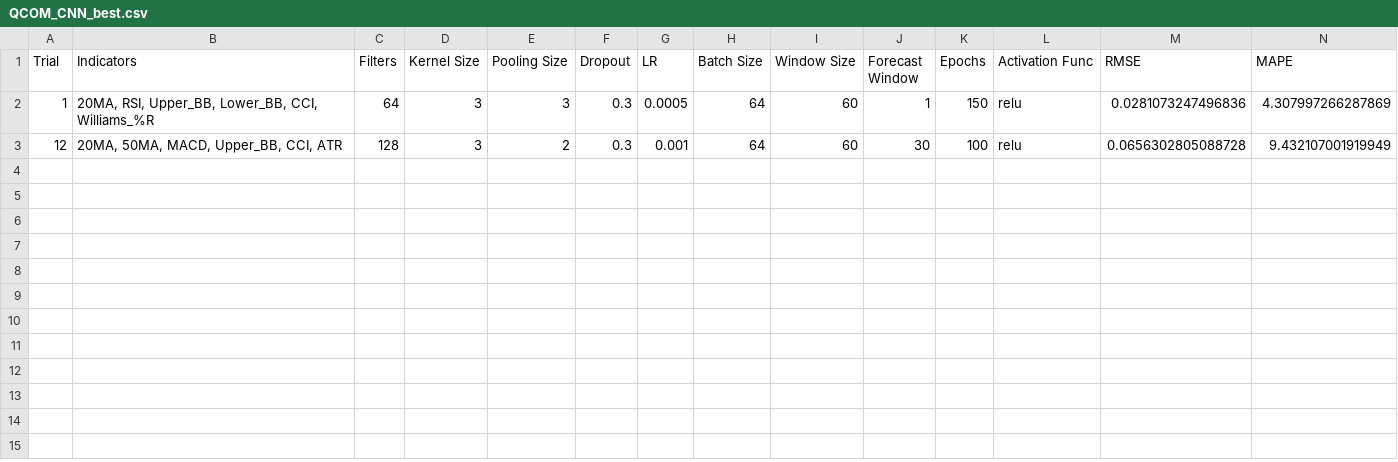
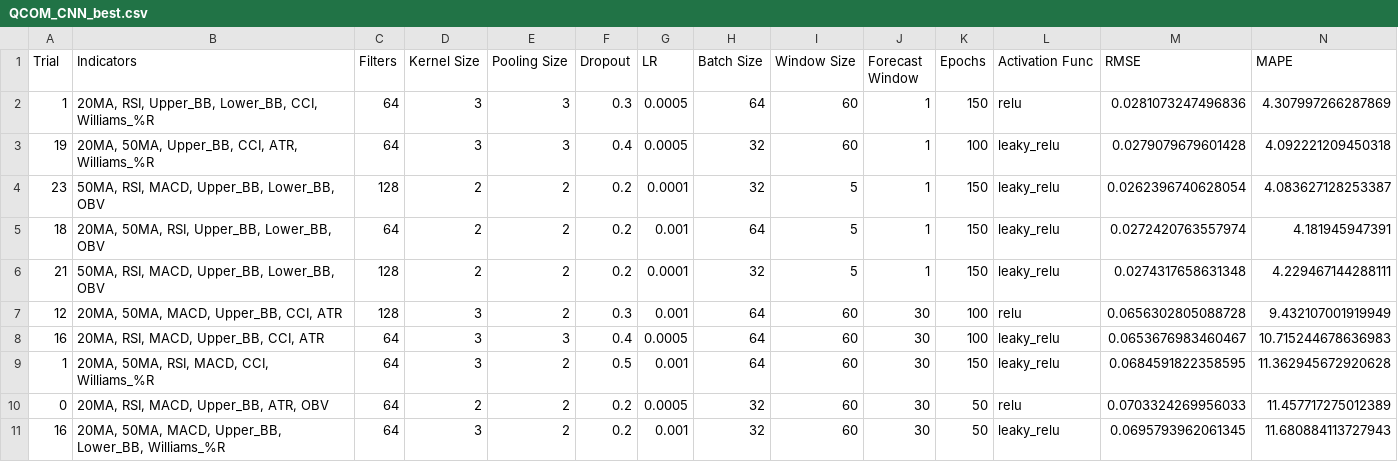
Before and after one commit to ScarletDawn03/FinalYearProject, a CSV file: best_results/QCOM_CNN_best.csv, drawn as a sheet; only a part is shown; rows hold the shown columns only; the diff names each change by its address in the sheet, - before the commit and + after, or states it on an @@ line.

```diff
--- a/best_results/QCOM_CNN_best.csv
+++ b/best_results/QCOM_CNN_best.csv
+row 3: 19 | 20MA, 50MA, Upper_BB, CCI, ATR, Williams_%R | 64 | 3 | 3 | 0.4 | 0.0005 | 32 | 60 | 1 | 100 | leaky_relu | 0.0279079679601428 | 4.092221209450318
+row 4: 23 | 50MA, RSI, MACD, Upper_BB, Lower_BB, OBV | 128 | 2 | 2 | 0.2 | 0.0001 | 32 | 5 | 1 | 150 | leaky_relu | 0.0262396740628054 | 4.083627128253387
+row 5: 18 | 20MA, 50MA, RSI, Upper_BB, Lower_BB, OBV | 64 | 2 | 2 | 0.2 | 0.001 | 64 | 5 | 1 | 150 | leaky_relu | 0.0272420763557974 | 4.181945947391
+row 6: 21 | 50MA, RSI, MACD, Upper_BB, Lower_BB, OBV | 128 | 2 | 2 | 0.2 | 0.0001 | 32 | 5 | 1 | 150 | leaky_relu | 0.0274317658631348 | 4.229467144288111
+row 8: 16 | 20MA, RSI, MACD, Upper_BB, CCI, ATR | 64 | 3 | 3 | 0.4 | 0.0005 | 64 | 60 | 30 | 100 | leaky_relu | 0.0653676983460467 | 10.715244678636983
+row 9: 1 | 20MA, 50MA, RSI, MACD, CCI, Williams_%R | 64 | 3 | 2 | 0.5 | 0.001 | 64 | 60 | 30 | 150 | leaky_relu | 0.0684591822358595 | 11.362945672920628
+row 10: 0 | 20MA, RSI, MACD, Upper_BB, ATR, OBV | 64 | 2 | 2 | 0.2 | 0.0005 | 32 | 60 | 30 | 50 | relu | 0.0703324269956033 | 11.457717275012389
+row 11: 16 | 20MA, 50MA, MACD, Upper_BB, Lower_BB, Williams_%R | 64 | 3 | 2 | 0.2 | 0.001 | 32 | 60 | 30 | 50 | leaky_relu | 0.0695793962061345 | 11.680884113727943
```
Also changed, not shown: best_results/1023.KL_CNN_best.csv, best_results/5258.KL_CNN_best.csv, 17 other files.
